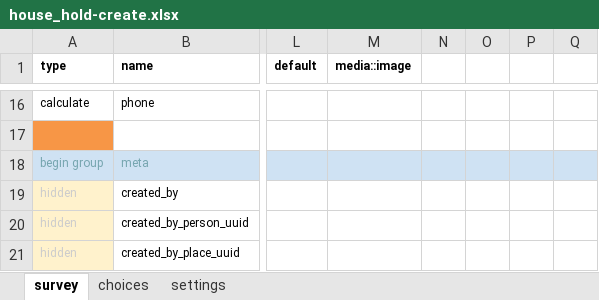
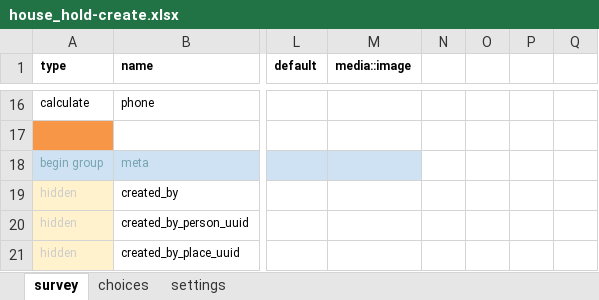
Before and after one commit to oyierp/community-testing-config-test, an Excel workbook: forms/contact/house_hold-create.xlsx, sheet survey, drawn as a sheet; only a part is shown, gaps mark what is left out; values as stored, in another font and other column widths than the file's, no borders; conditional formats not drawn; the diff covers the shown part only; the diff names each change by its address in the sheet, - before the commit and + after, or states it on an @@ line.

Commit message:
Add files via upload

```diff
--- a/forms/contact/house_hold-create.xlsx (sheet survey)
+++ b/forms/contact/house_hold-create.xlsx (sheet survey)
-N18:Q18 fill: #CFE2F3
+N18:Q18 fill: none
```
Also changed, not shown: 1 removed row and cell formats elsewhere in this sheet, sheet settings.
